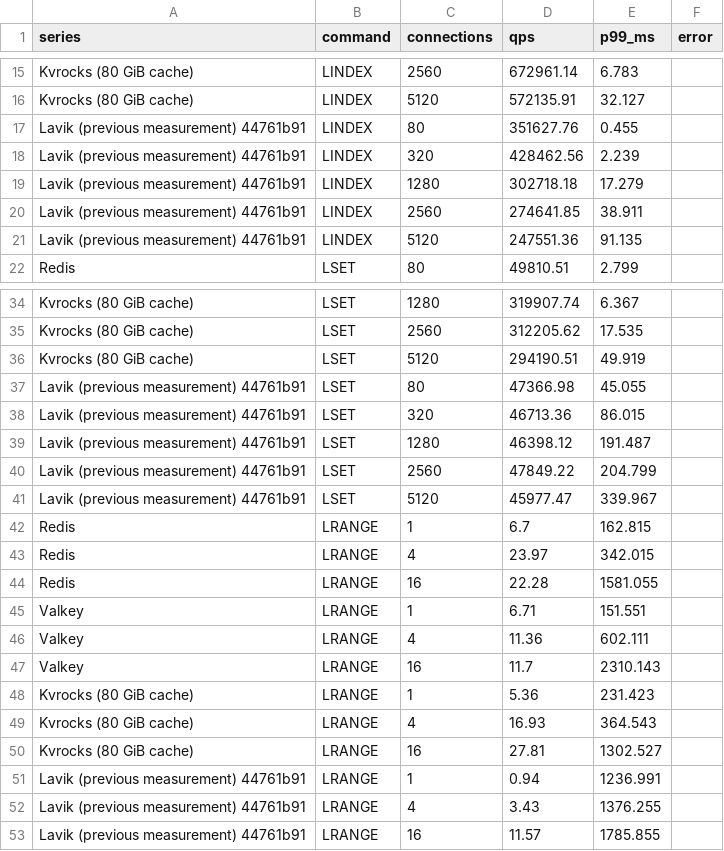
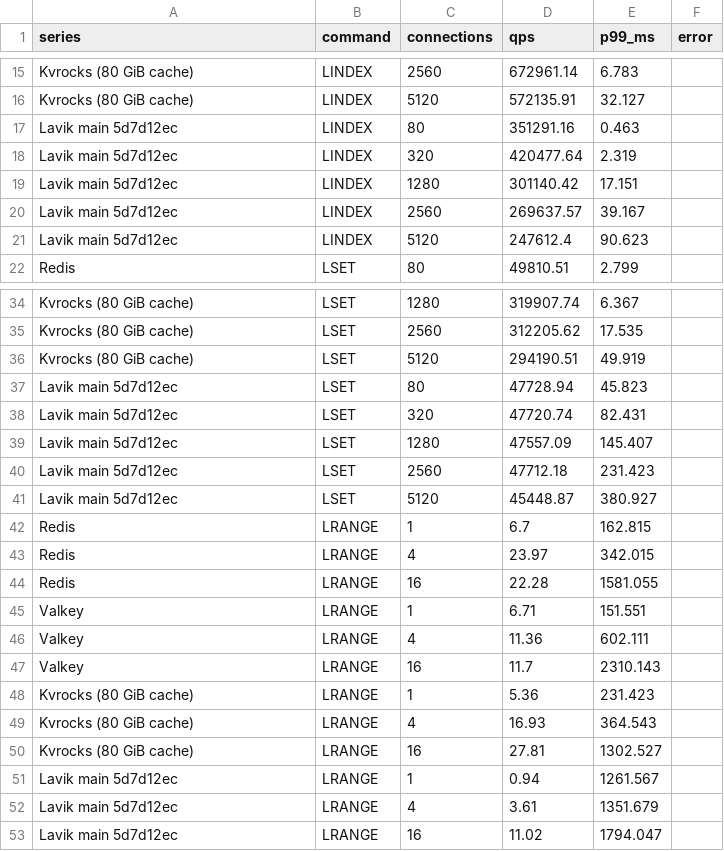
Before and after one commit to thweetkomputer/lavik, a CSV file: perf_reports/lavik-complex-structures-2026-09-26/list-104857600-1024-k8-current.csv, drawn as a sheet; only a part is shown, gaps mark what is left out.

Commit message:
perf: refresh main 5d7d12ec list 104857600B 1024B 8 keys

```diff
--- a/perf_reports/lavik-complex-structures-2026-09-26/list-104857600-1024-k8-current.csv
+++ b/perf_reports/lavik-complex-structures-2026-09-26/list-104857600-1024-k8-current.csv
@@ -16,7 +16,7 @@ Kvrocks (80 GiB cache),LINDEX,2560,672961.14,6.783,
 Kvrocks (80 GiB cache),LINDEX,5120,572135.91,32.127,
-Lavik (previous measurement) 44761b91,LINDEX,80,351627.76,0.455,
-Lavik (previous measurement) 44761b91,LINDEX,320,428462.56,2.239,
-Lavik (previous measurement) 44761b91,LINDEX,1280,302718.18,17.279,
-Lavik (previous measurement) 44761b91,LINDEX,2560,274641.85,38.911,
-Lavik (previous measurement) 44761b91,LINDEX,5120,247551.36,91.135,
+Lavik main 5d7d12ec,LINDEX,80,351291.16,0.463,
+Lavik main 5d7d12ec,LINDEX,320,420477.64,2.319,
+Lavik main 5d7d12ec,LINDEX,1280,301140.42,17.151,
+Lavik main 5d7d12ec,LINDEX,2560,269637.57,39.167,
+Lavik main 5d7d12ec,LINDEX,5120,247612.4,90.623,
 Redis,LSET,80,49810.51,2.799,
@@ -36,7 +36,7 @@ Kvrocks (80 GiB cache),LSET,2560,312205.62,17.535,
 Kvrocks (80 GiB cache),LSET,5120,294190.51,49.919,
-Lavik (previous measurement) 44761b91,LSET,80,47366.98,45.055,
-Lavik (previous measurement) 44761b91,LSET,320,46713.36,86.015,
-Lavik (previous measurement) 44761b91,LSET,1280,46398.12,191.487,
-Lavik (previous measurement) 44761b91,LSET,2560,47849.22,204.799,
-Lavik (previous measurement) 44761b91,LSET,5120,45977.47,339.967,
+Lavik main 5d7d12ec,LSET,80,47728.94,45.823,
+Lavik main 5d7d12ec,LSET,320,47720.74,82.431,
+Lavik main 5d7d12ec,LSET,1280,47557.09,145.407,
+Lavik main 5d7d12ec,LSET,2560,47712.18,231.423,
+Lavik main 5d7d12ec,LSET,5120,45448.87,380.927,
 Redis,LRANGE,1,6.7,162.815,
@@ -50,4 +50,4 @@ Kvrocks (80 GiB cache),LRANGE,4,16.93,364.543,
 Kvrocks (80 GiB cache),LRANGE,16,27.81,1302.527,
-Lavik (previous measurement) 44761b91,LRANGE,1,0.94,1236.991,
-Lavik (previous measurement) 44761b91,LRANGE,4,3.43,1376.255,
-Lavik (previous measurement) 44761b91,LRANGE,16,11.57,1785.855,
+Lavik main 5d7d12ec,LRANGE,1,0.94,1261.567,
+Lavik main 5d7d12ec,LRANGE,4,3.61,1351.679,
+Lavik main 5d7d12ec,LRANGE,16,11.02,1794.047,
```
Also changed, not shown: 57 other files.
